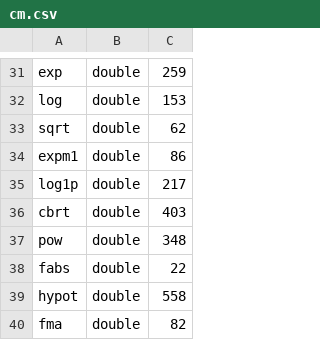
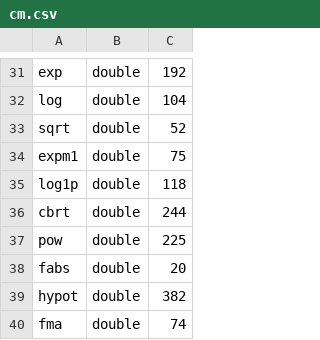
Before and after one commit to PRONTOLab/FPOpt-FPBench, a CSV file: microbm/cm.csv, drawn as a sheet; only a part is shown, gaps mark what is left out; the diff covers the shown part only; the diff names each change by its address in the sheet, - before the commit and + after, or states it on an @@ line.

```diff
--- a/microbm/cm.csv
+++ b/microbm/cm.csv
-C31: 259
+C31: 192
-C32: 153
+C32: 104
-C33: 62
+C33: 52
-C34: 86
+C34: 75
-C35: 217
+C35: 118
-C36: 403
+C36: 244
-C37: 348
+C37: 225
-C38: 22
+C38: 20
-C39: 558
+C39: 382
-C40: 82
+C40: 74
```
Also changed, not shown: 26 edited cells elsewhere in this file.
